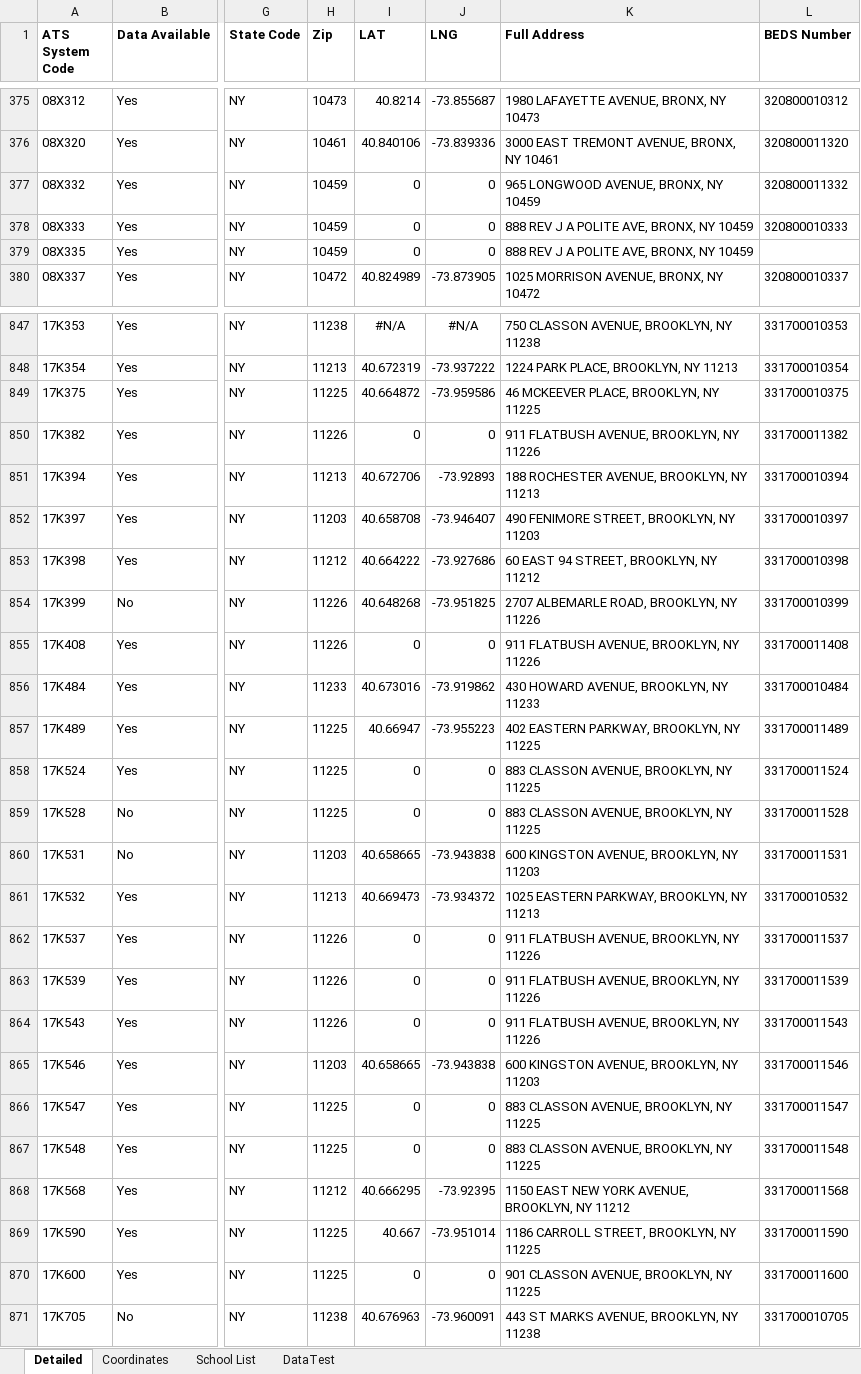
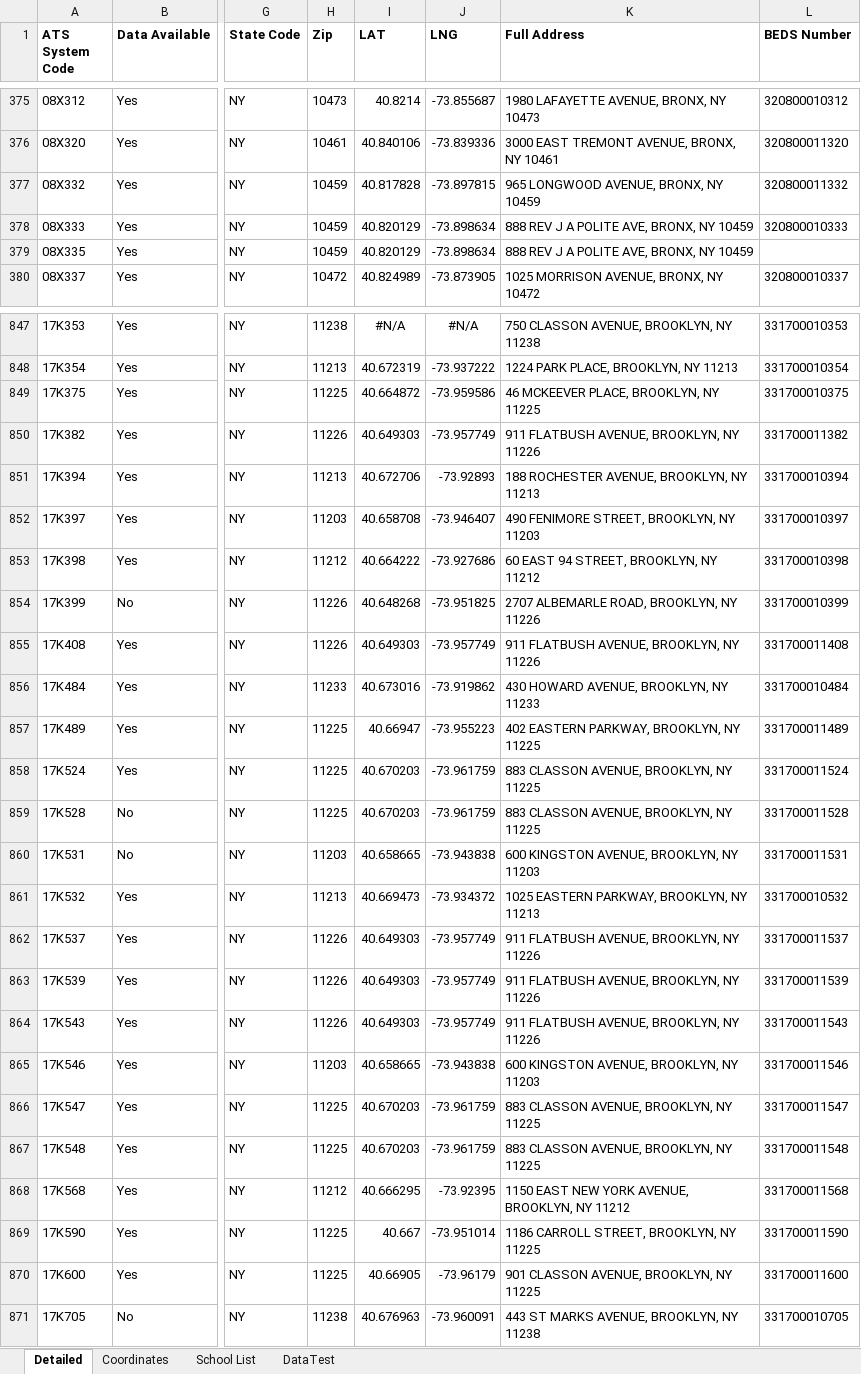
Before and after one commit to AlejandroOsborne/CUNY-DATA608, an Excel workbook: final/Schools.xlsx, sheet Detailed, drawn as a sheet; only a part is shown, gaps mark what is left out; values as stored, in another font and other column widths than the file's, no borders; the diff covers the shown part only; the diff names each change by its address in the sheet, - before the commit and + after, or states it on an @@ line.

```diff
--- a/final/Schools.xlsx (sheet Detailed)
+++ b/final/Schools.xlsx (sheet Detailed)
-I377 (LAT): 0
+I377 (LAT): 40.817828
-J377 (LNG): 0
+J377 (LNG): -73.897815
-I378:I379 (LAT): 0
+I378:I379 (LAT): 40.820129
-J378:J379 (LNG): 0
+J378:J379 (LNG): -73.898634
-I850 (LAT): 0
+I850 (LAT): 40.649303
-J850 (LNG): 0
+J850 (LNG): -73.957749
-I855 (LAT): 0
+I855 (LAT): 40.649303
-J855 (LNG): 0
+J855 (LNG): -73.957749
-I858:I859 (LAT): 0
+I858:I859 (LAT): 40.670203
-J858:J859 (LNG): 0
+J858:J859 (LNG): -73.961759
-I862:I864 (LAT): 0
+I862:I864 (LAT): 40.649303
-J862:J864 (LNG): 0
+J862:J864 (LNG): -73.957749
-I866:I867 (LAT): 0
+I866:I867 (LAT): 40.670203
-J866:J867 (LNG): 0
+J866:J867 (LNG): -73.961759
-I870 (LAT): 0
+I870 (LAT): 40.66905
-J870 (LNG): 0
+J870 (LNG): -73.96179
```
Also changed, not shown: 308 edited cells elsewhere in this sheet, sheet Coordinates, 3 other files.
